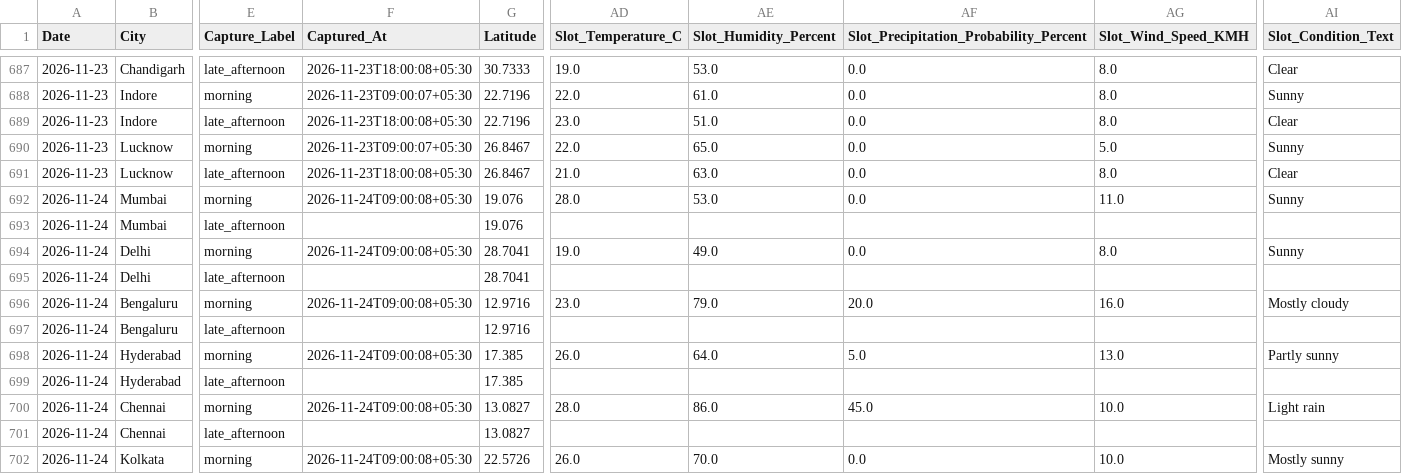
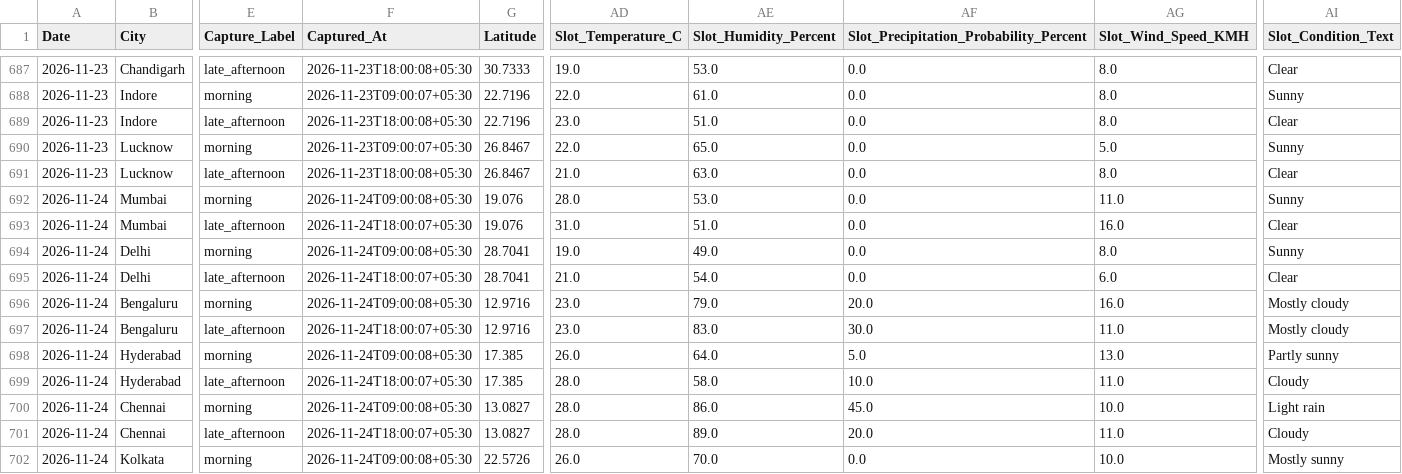
Before and after one commit to goyaljai/flight-data, a CSV file: data/2026/11/daily_context.csv, drawn as a sheet; only a part is shown, gaps mark what is left out; the diff covers the shown part only; the diff names each change by its address in the sheet, - before the commit and + after, or states it on an @@ line.

```diff
--- a/data/2026/11/daily_context.csv
+++ b/data/2026/11/daily_context.csv
-F693 (Captured_At): (empty)
+F693 (Captured_At): 2026-11-24T18:00:07+05:30
-AD693 (Slot_Temperature_C): (empty)
+AD693 (Slot_Temperature_C): 31.0
-AE693 (Slot_Humidity_Percent): (empty)
+AE693 (Slot_Humidity_Percent): 51.0
-AF693: (empty)
+AF693: 0.0
-AG693 (Slot_Wind_Speed_KMH): (empty)
+AG693 (Slot_Wind_Speed_KMH): 16.0
-AI693 (Slot_Condition_Text): (empty)
+AI693 (Slot_Condition_Text): Clear
-F695 (Captured_At): (empty)
+F695 (Captured_At): 2026-11-24T18:00:07+05:30
-AD695 (Slot_Temperature_C): (empty)
+AD695 (Slot_Temperature_C): 21.0
-AE695 (Slot_Humidity_Percent): (empty)
+AE695 (Slot_Humidity_Percent): 54.0
-AF695: (empty)
+AF695: 0.0
-AG695 (Slot_Wind_Speed_KMH): (empty)
+AG695 (Slot_Wind_Speed_KMH): 6.0
-AI695 (Slot_Condition_Text): (empty)
+AI695 (Slot_Condition_Text): Clear
-F697 (Captured_At): (empty)
+F697 (Captured_At): 2026-11-24T18:00:07+05:30
-AD697 (Slot_Temperature_C): (empty)
+AD697 (Slot_Temperature_C): 23.0
-AE697 (Slot_Humidity_Percent): (empty)
+AE697 (Slot_Humidity_Percent): 83.0
-AF697: (empty)
+AF697: 30.0
-AG697 (Slot_Wind_Speed_KMH): (empty)
+AG697 (Slot_Wind_Speed_KMH): 11.0
-AI697 (Slot_Condition_Text): (empty)
+AI697 (Slot_Condition_Text): Mostly cloudy
-F699 (Captured_At): (empty)
+F699 (Captured_At): 2026-11-24T18:00:07+05:30
-AD699 (Slot_Temperature_C): (empty)
+AD699 (Slot_Temperature_C): 28.0
-AE699 (Slot_Humidity_Percent): (empty)
+AE699 (Slot_Humidity_Percent): 58.0
-AF699: (empty)
+AF699: 10.0
-AG699 (Slot_Wind_Speed_KMH): (empty)
+AG699 (Slot_Wind_Speed_KMH): 11.0
-AI699 (Slot_Condition_Text): (empty)
+AI699 (Slot_Condition_Text): Cloudy
-F701 (Captured_At): (empty)
+F701 (Captured_At): 2026-11-24T18:00:07+05:30
-AD701 (Slot_Temperature_C): (empty)
+AD701 (Slot_Temperature_C): 28.0
-AE701 (Slot_Humidity_Percent): (empty)
+AE701 (Slot_Humidity_Percent): 89.0
-AF701: (empty)
+AF701: 20.0
-AG701 (Slot_Wind_Speed_KMH): (empty)
+AG701 (Slot_Wind_Speed_KMH): 11.0
-AI701 (Slot_Condition_Text): (empty)
+AI701 (Slot_Condition_Text): Cloudy
```
Also changed, not shown: 60 edited cells elsewhere in this file.
